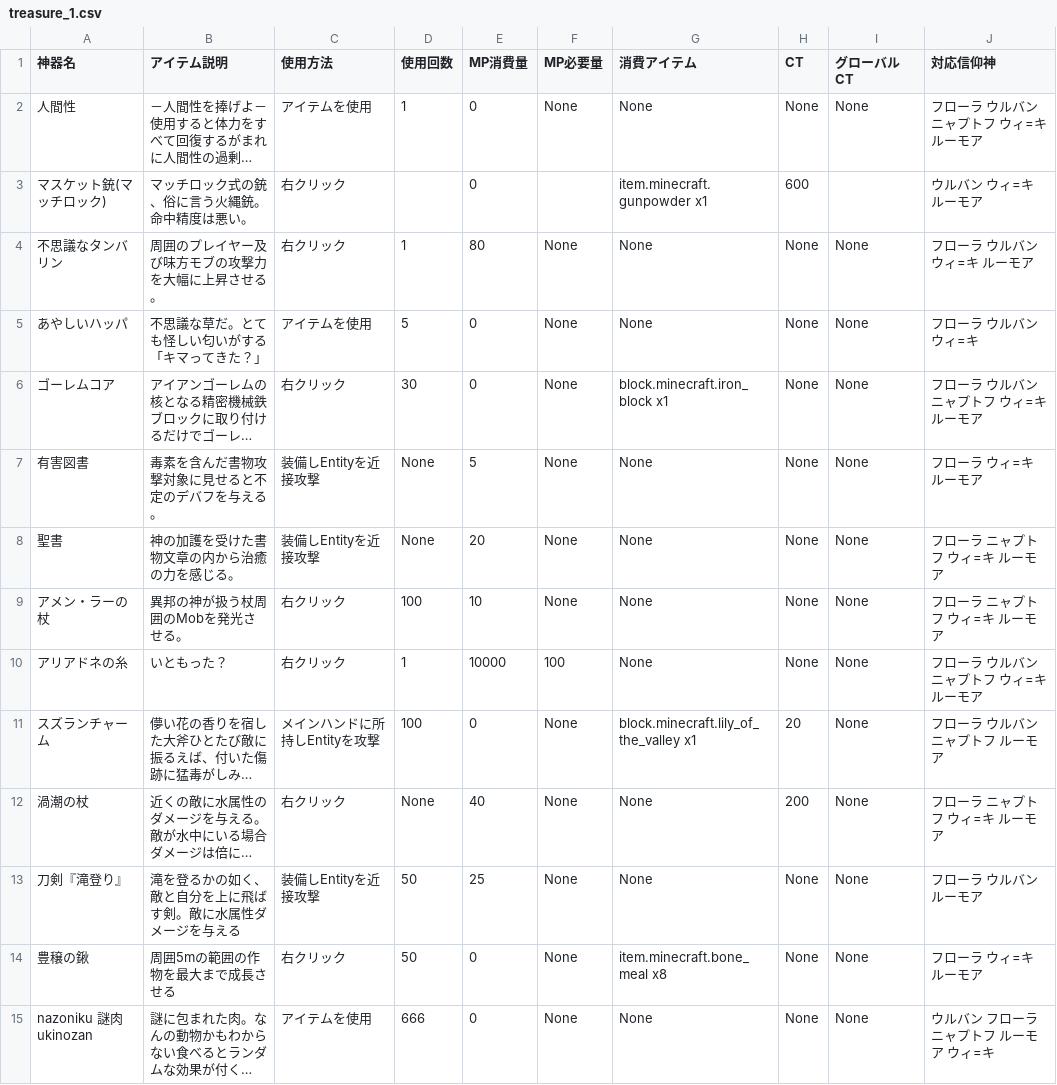
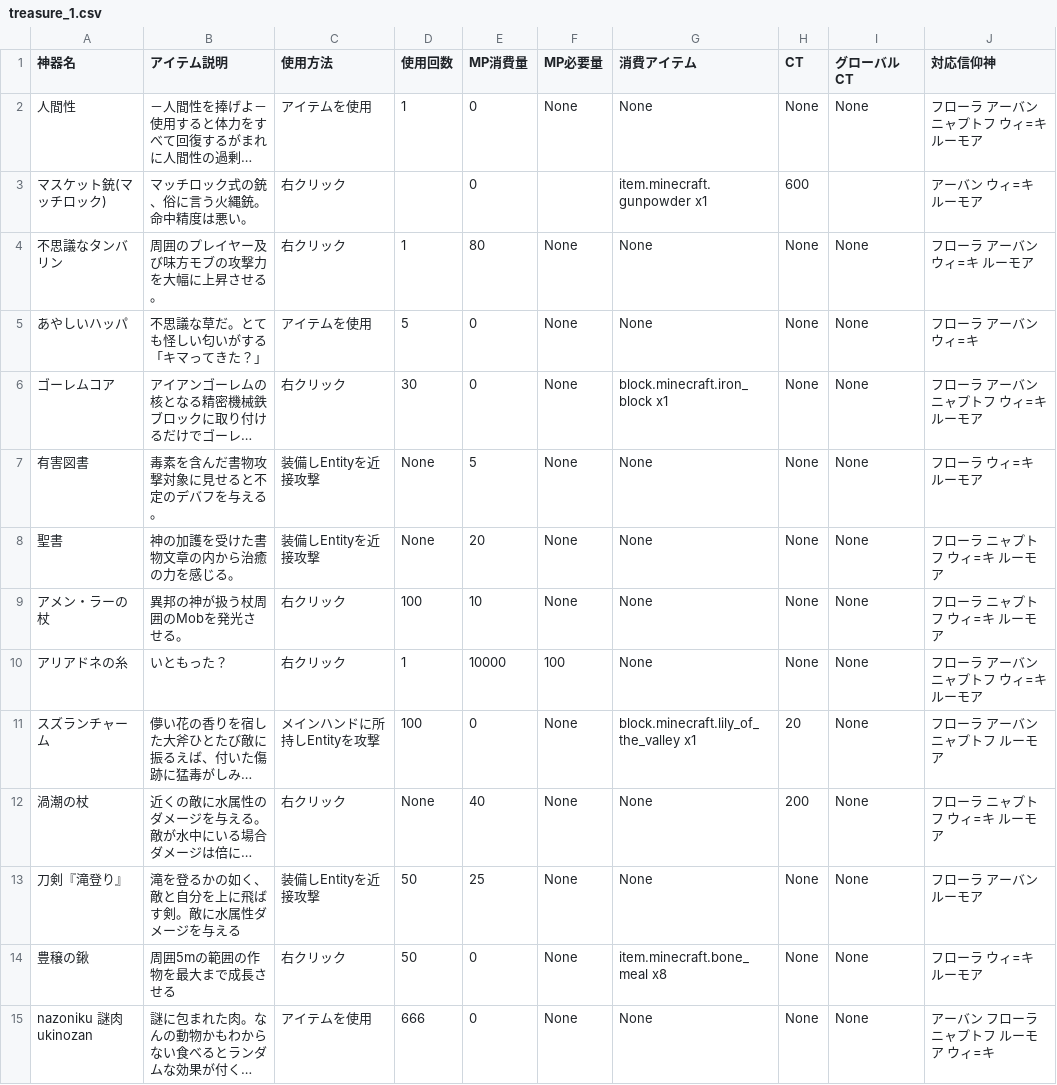
Before and after one commit to 0kq-github/tsb_treasure, a CSV file: export/treasure_1.csv, drawn as a sheet; only a part is shown; long unchanged cells end in …; the diff covers the shown part only; the diff names each change by its address in the sheet, - before the commit and + after, or states it on an @@ line.

```diff
--- a/export/treasure_1.csv
+++ b/export/treasure_1.csv
-J2 (対応信仰神): フローラ ウルバン ニャプトフ ウィ=キ ルーモア
+J2 (対応信仰神): フローラ アーバン ニャプトフ ウィ=キ ルーモア
-J3 (対応信仰神): ウルバン ウィ=キ ルーモア
+J3 (対応信仰神): アーバン ウィ=キ ルーモア
-J4 (対応信仰神): フローラ ウルバン ウィ=キ ルーモア
+J4 (対応信仰神): フローラ アーバン ウィ=キ ルーモア
-J5 (対応信仰神): フローラ ウルバン ウィ=キ
+J5 (対応信仰神): フローラ アーバン ウィ=キ
-J6 (対応信仰神): フローラ ウルバン ニャプトフ ウィ=キ ルーモア
+J6 (対応信仰神): フローラ アーバン ニャプトフ ウィ=キ ルーモア
-J10 (対応信仰神): フローラ ウルバン ニャプトフ ウィ=キ ルーモア
+J10 (対応信仰神): フローラ アーバン ニャプトフ ウィ=キ ルーモア
-J11 (対応信仰神): フローラ ウルバン ニャプトフ ルーモア
+J11 (対応信仰神): フローラ アーバン ニャプトフ ルーモア
-J13 (対応信仰神): フローラ ウルバン ルーモア
+J13 (対応信仰神): フローラ アーバン ルーモア
-J15 (対応信仰神): ウルバン フローラ ニャプトフ ルーモア ウィ=キ
+J15 (対応信仰神): アーバン フローラ ニャプトフ ルーモア ウィ=キ
```
Also changed, not shown: 41 edited cells elsewhere in this file, export/treasure_0.csv, export/treasure_2.csv, 2 other files.
